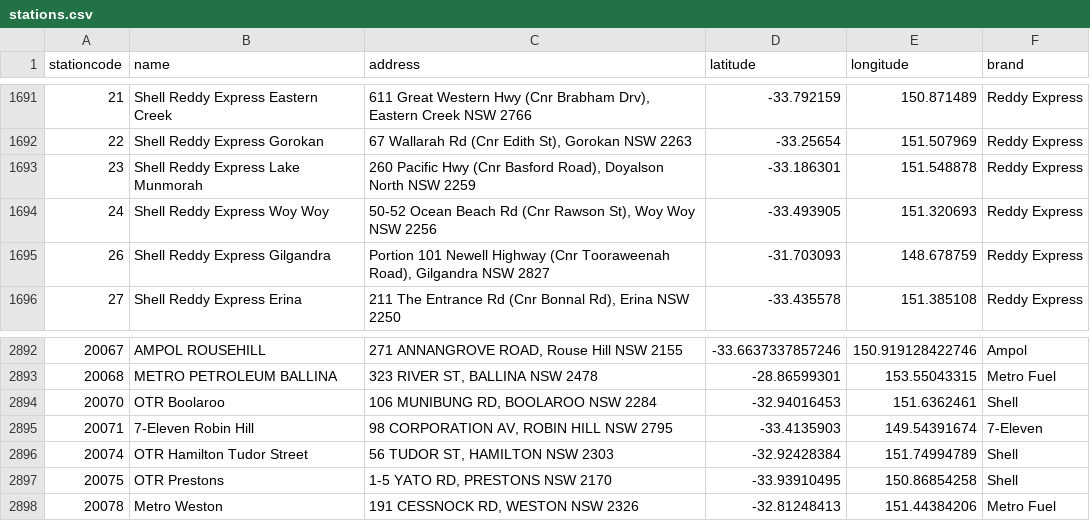
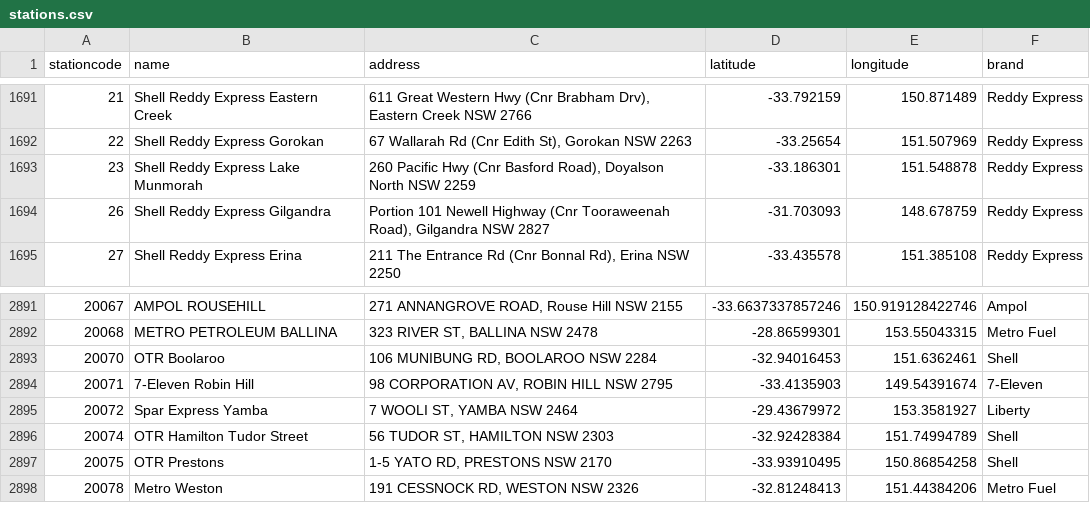
Before and after one commit to ankur794/nsw-fuel-price-analysis, a CSV file: stations.csv, drawn as a sheet; only a part is shown, gaps mark what is left out.

Commit message:
Update fuel data

```diff
--- a/stations.csv
+++ b/stations.csv
@@ -1693,3 +1693,2 @@ stationcode,name,address,latitude,longitude,brand
 23,Shell Reddy  Express Lake Munmorah,"260 Pacific Hwy (Cnr Basford Road), Doyalson North NSW 2259",-33.186301,151.548878,Reddy Express
-24,Shell Reddy  Express Woy Woy,"50-52 Ocean Beach Rd (Cnr Rawson St), Woy Woy NSW 2256",-33.493905,151.320693,Reddy Express
 26,Shell Reddy Express Gilgandra,"Portion 101 Newell Highway (Cnr Tooraweenah Road), Gilgandra NSW 2827",-31.703093,148.678759,Reddy Express
@@ -2895,2 +2894,3 @@ stationcode,name,address,latitude,longitude,brand
 20071,7-Eleven Robin Hill,"98 CORPORATION AV, ROBIN HILL NSW 2795",-33.4135903,149.54391674,7-Eleven
+20072,Spar Express Yamba,"7 WOOLI ST, YAMBA NSW 2464",-29.43679972,153.3581927,Liberty
 20074,OTR Hamilton Tudor Street,"56 TUDOR ST, HAMILTON NSW 2303",-32.92428384,151.74994789,Shell
```
